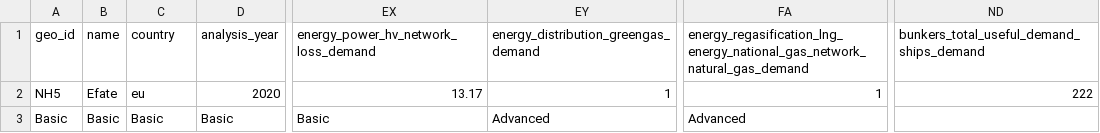
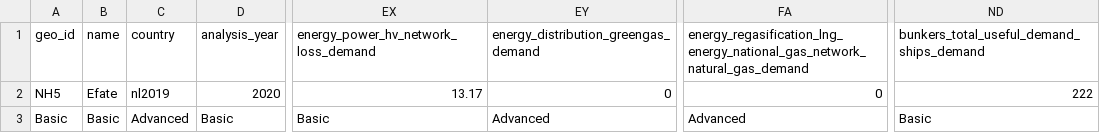
Before and after one commit to EdoardoSantagata/ethelper, a CSV file: presets/defaults/Efate.csv, drawn as a sheet; only a part is shown, gaps mark what is left out; the diff names each change by its address in the sheet, - before the commit and + after, or states it on an @@ line.

Commit message:
Update Efate.csv
Updated level for country key.
Updated default values for energy_regasification_lng_energy_national_gas_network_natural_gas_demand and energy_distribution_greengas_demand to 0

```diff
--- a/presets/defaults/Efate.csv
+++ b/presets/defaults/Efate.csv
-C2: eu
+C2: nl2019
-EY2: 1
+EY2: 0
-FA2: 1
+FA2: 0
-C3: Basic
+C3: Advanced
-ND3: (empty)
+ND3: Basic
```
